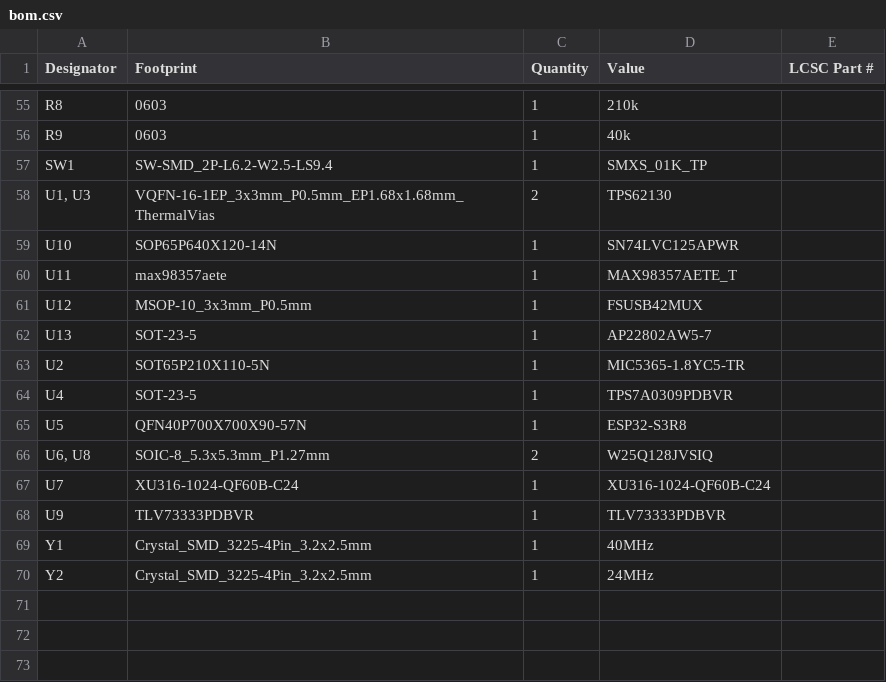
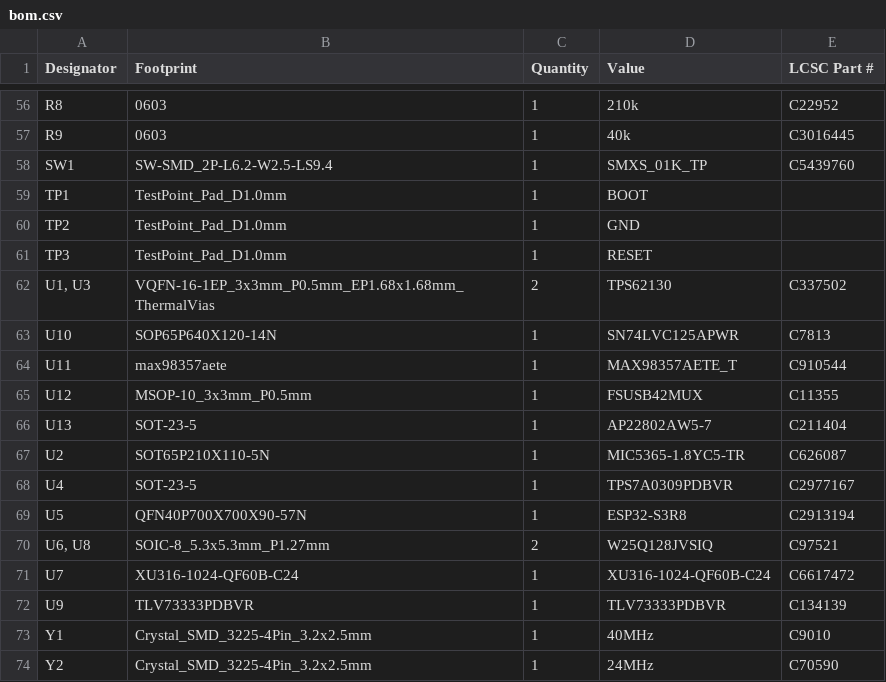
Before and after one commit to iMike78/nest-mini-drop-in-pcb, a CSV file: production/bom.csv, drawn as a sheet; only a part is shown, gaps mark what is left out; addresses are those after the commit; the diff covers the shown part only; the diff names each change by its address in the sheet, - before the commit and + after, or states it on an @@ line.

```diff
--- a/production/bom.csv
+++ b/production/bom.csv
-E56 (LCSC Part #): (empty)
+E56 (LCSC Part #): C22952
-E57 (LCSC Part #): (empty)
+E57 (LCSC Part #): C3016445
-E58 (LCSC Part #): (empty)
+E58 (LCSC Part #): C5439760
+row 59: TP1 | TestPoint_Pad_D1.0mm | 1 | BOOT
+row 60: TP2 | TestPoint_Pad_D1.0mm | 1 | GND
+row 61: TP3 | TestPoint_Pad_D1.0mm | 1 | RESET
-E62 (LCSC Part #): (empty)
+E62 (LCSC Part #): C337502
-E63 (LCSC Part #): (empty)
+E63 (LCSC Part #): C7813
-E64 (LCSC Part #): (empty)
+E64 (LCSC Part #): C910544
-E65 (LCSC Part #): (empty)
+E65 (LCSC Part #): C11355
-E66 (LCSC Part #): (empty)
+E66 (LCSC Part #): C211404
-E67 (LCSC Part #): (empty)
+E67 (LCSC Part #): C626087
-E68 (LCSC Part #): (empty)
+E68 (LCSC Part #): C2977167
-E69 (LCSC Part #): (empty)
+E69 (LCSC Part #): C2913194
-E70 (LCSC Part #): (empty)
+E70 (LCSC Part #): C97521
-E71 (LCSC Part #): (empty)
+E71 (LCSC Part #): C6617472
-E72 (LCSC Part #): (empty)
+E72 (LCSC Part #): C134139
-E73 (LCSC Part #): (empty)
+E73 (LCSC Part #): C9010
-E74 (LCSC Part #): (empty)
+E74 (LCSC Part #): C70590
```
Also changed, not shown: 2 added rows, 1 removed row and 53 edited cells elsewhere in this file, production/designators.csv, 26 other files.
